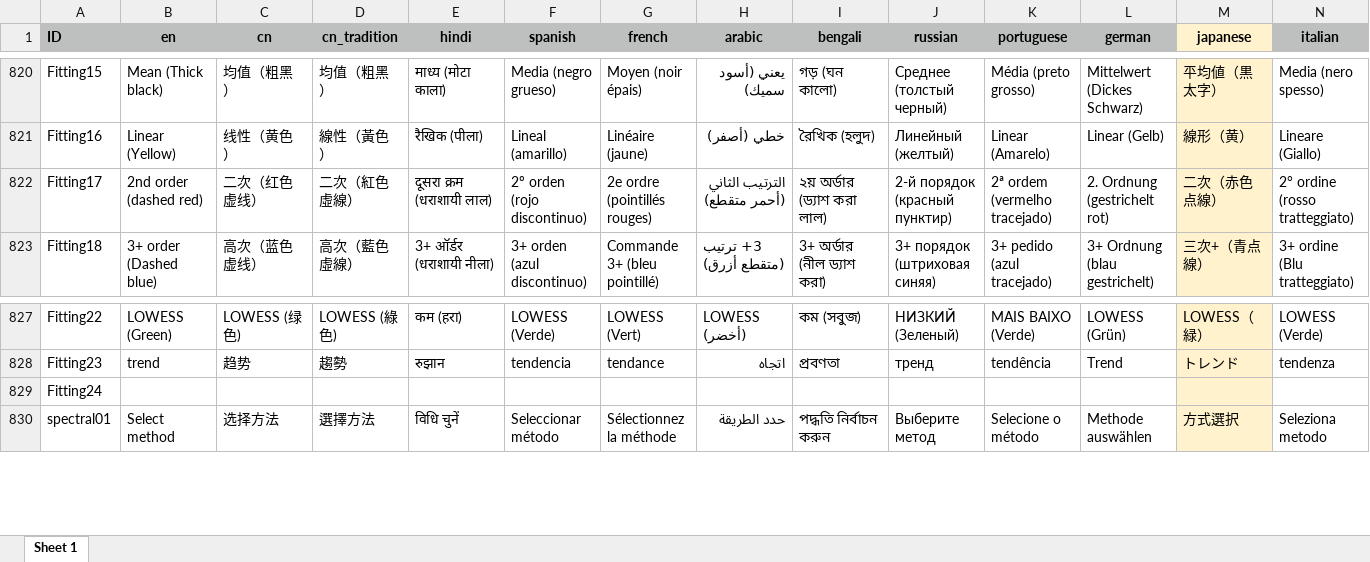
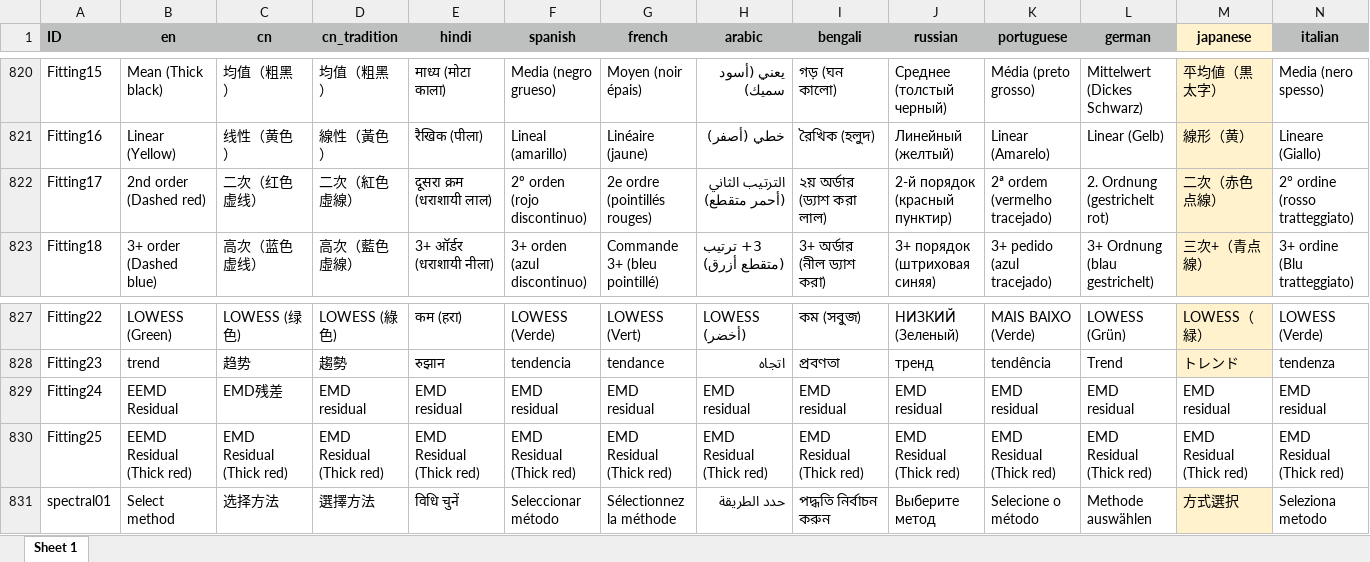
Before and after one commit to mingsongli/acycle, an Excel workbook: code/bin/langdict.xlsx, sheet Sheet 1, drawn as a sheet; only a part is shown, gaps mark what is left out; values as stored, in another font and other column widths than the file's, no borders; removed rows and columns are numbered as before the commit, all else as after; rows hold the shown columns only; the diff names each change by its address in the sheet, - before the commit and + after, or states it on an @@ line.

Commit message:
eemd

```diff
--- a/code/bin/langdict.xlsx (sheet Sheet 1)
+++ b/code/bin/langdict.xlsx (sheet Sheet 1)
-B822 (en): 2nd order (dashed red)
+B822 (en): 2nd order (Dashed red)
-row 829: Fitting24
+row 829: Fitting24 | EEMD Residual | EMD残差 | EMD residual | EMD residual | EMD residual | EMD residual | EMD residual | EMD residual | EMD residual | EMD residual | EMD residual | EMD residual | EMD residual
+row 830: Fitting25 | EEMD Residual (Thick red) | EMD Residual (Thick red) | EMD Residual (Thick red) | EMD Residual (Thick red) | EMD Residual (Thick red) | EMD Residual (Thick red) | EMD Residual (Thick red) | EMD Residual (Thick red) | EMD Residual (Thick red) | EMD Residual (Thick red) | EMD Residual (Thick red) | EMD Residual (Thick red) | EMD Residual (Thick red)
```
Also changed, not shown: 21 other files.
